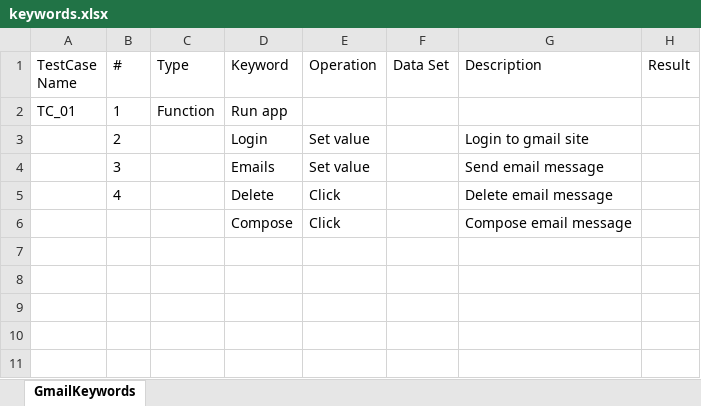
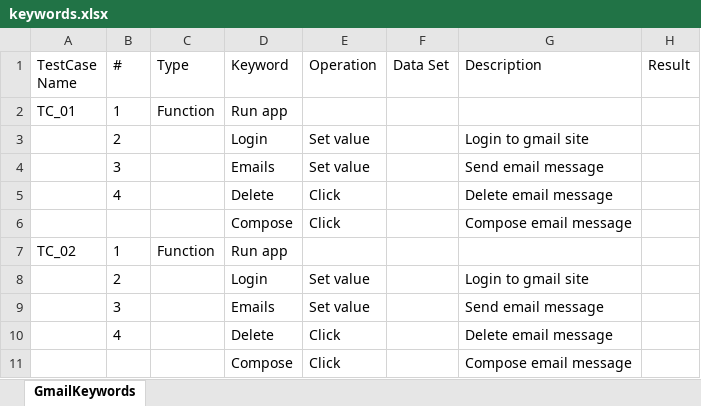
Before and after one commit to Mentorship077/MentProject, an Excel workbook: keywords.xlsx, sheet GmailKeywords, drawn as a sheet; values as stored, in another font and other column widths than the file's, no borders; the diff names each change by its address in the sheet, - before the commit and + after, or states it on an @@ line.

```diff
--- a/keywords.xlsx (sheet GmailKeywords)
+++ b/keywords.xlsx (sheet GmailKeywords)
+row 7: TC_02 | 1 | Function | Run app
+row 8:  | 2 |  | Login | Set value |  | Login to gmail site
+row 9:  | 3 |  | Emails | Set value |  | Send email message
+row 10:  | 4 |  | Delete | Click |  | Delete email message
+row 11:  |  |  | Compose | Click |  | Compose email message
```
Also changed, not shown: 2 other files.
